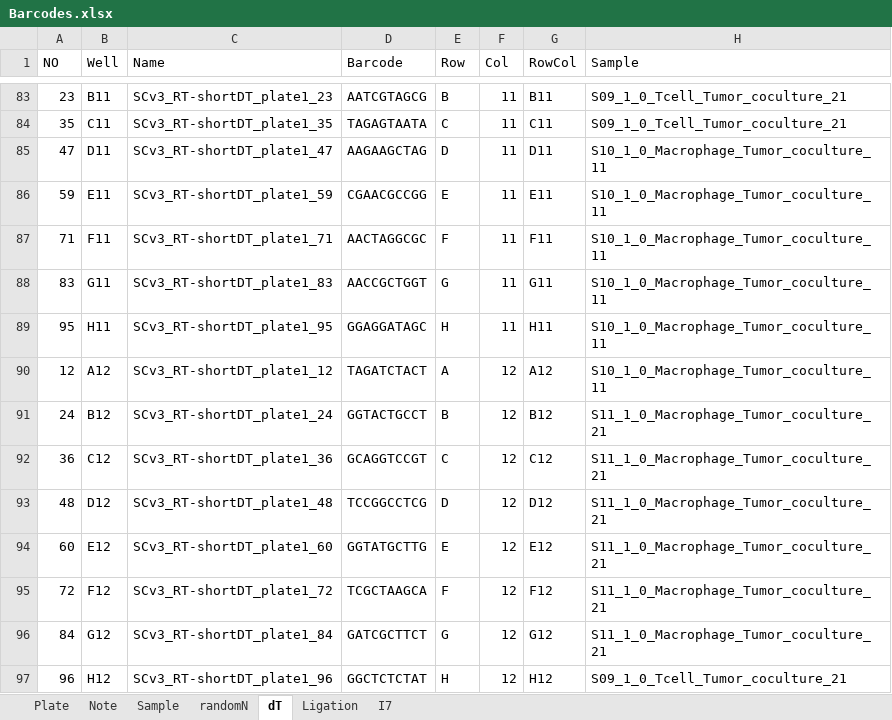
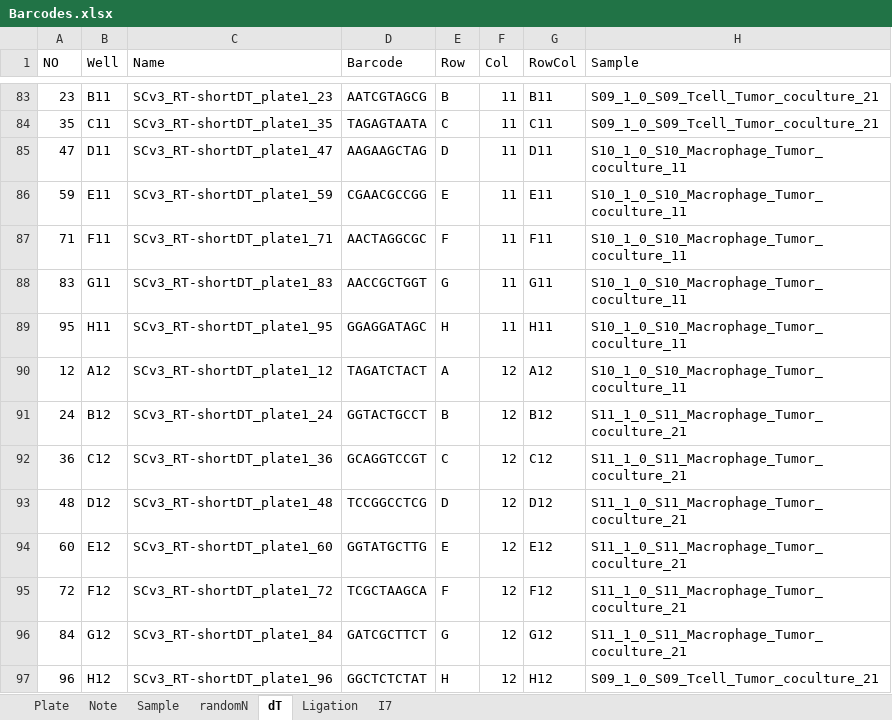
Before and after one commit to Justype/easysci_pipeline, an Excel workbook: input/Barcodes.xlsx, sheet dT, drawn as a sheet; only a part is shown, gaps mark what is left out; values as stored, in another font and other column widths than the file's, no borders; the diff covers the shown part only; the diff names each change by its address in the sheet, - before the commit and + after, or states it on an @@ line.

Commit message:
add sample id

```diff
--- a/input/Barcodes.xlsx (sheet dT)
+++ b/input/Barcodes.xlsx (sheet dT)
-H83:H84 (Sample): S09_1_0_Tcell_Tumor_coculture_21
+H83:H84 (Sample): S09_1_0_S09_Tcell_Tumor_coculture_21
-H85:H90 (Sample): S10_1_0_Macrophage_Tumor_coculture_11
+H85:H90 (Sample): S10_1_0_S10_Macrophage_Tumor_coculture_11
-H91:H96 (Sample): S11_1_0_Macrophage_Tumor_coculture_21
+H91:H96 (Sample): S11_1_0_S11_Macrophage_Tumor_coculture_21
-H97 (Sample): S09_1_0_Tcell_Tumor_coculture_21
+H97 (Sample): S09_1_0_S09_Tcell_Tumor_coculture_21
```
Also changed, not shown: 80 edited cells elsewhere in this sheet, sheet randomN, sheet Plate, sheet Sample.
